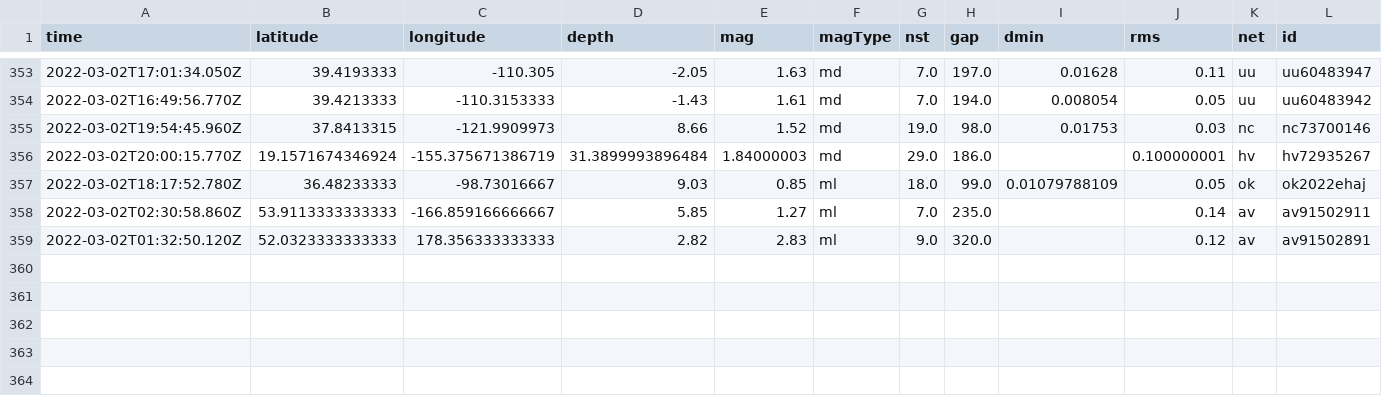
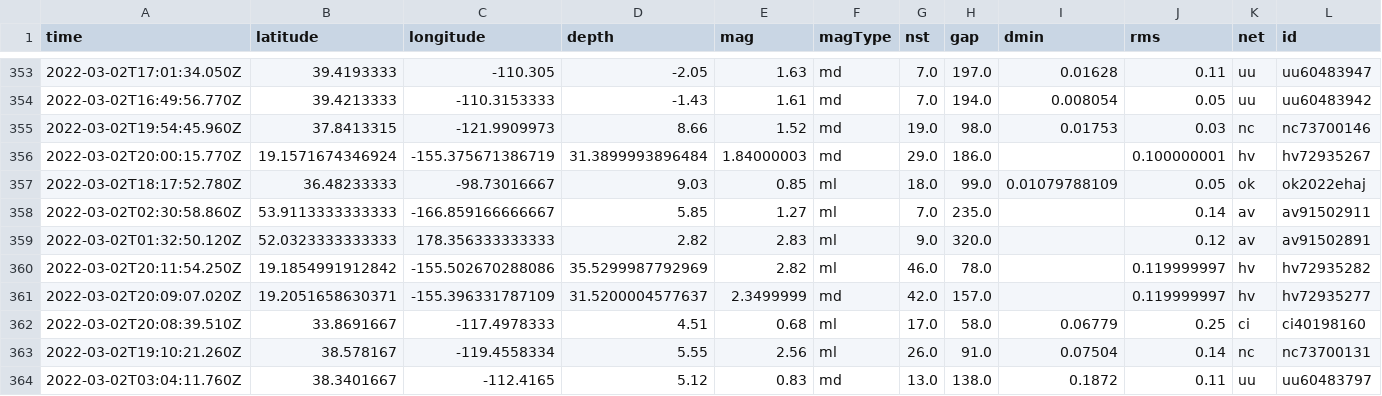
Before and after one commit to aadittambe/actions-pipeline, a CSV file: usgs_main.csv, drawn as a sheet; only a part is shown, gaps mark what is left out; rows hold the shown columns only; the diff names each change by its address in the sheet, - before the commit and + after, or states it on an @@ line.

```diff
--- a/usgs_main.csv
+++ b/usgs_main.csv
+row 360: 2022-03-02T20:11:54.250Z | 19.1854991912842 | -155.502670288086 | 35.5299987792969 | 2.82 | ml | 46.0 | 78.0 |  | 0.119999997 | hv | hv72935282
+row 361: 2022-03-02T20:09:07.020Z | 19.2051658630371 | -155.396331787109 | 31.5200004577637 | 2.3499999 | md | 42.0 | 157.0 |  | 0.119999997 | hv | hv72935277
+row 362: 2022-03-02T20:08:39.510Z | 33.8691667 | -117.4978333 | 4.51 | 0.68 | ml | 17.0 | 58.0 | 0.06779 | 0.25 | ci | ci40198160
+row 363: 2022-03-02T19:10:21.260Z | 38.578167 | -119.4558334 | 5.55 | 2.56 | ml | 26.0 | 91.0 | 0.07504 | 0.14 | nc | nc73700131
+row 364: 2022-03-02T03:04:11.760Z | 38.3401667 | -112.4165 | 5.12 | 0.83 | md | 13.0 | 138.0 | 0.1872 | 0.11 | uu | uu60483797
```
Also changed, not shown: usgs_current.csv.
